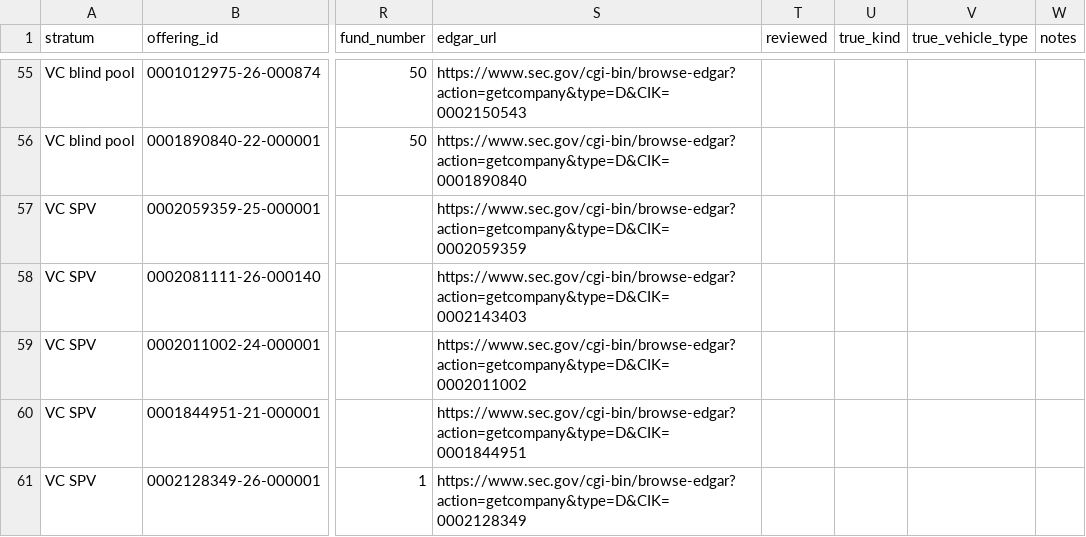
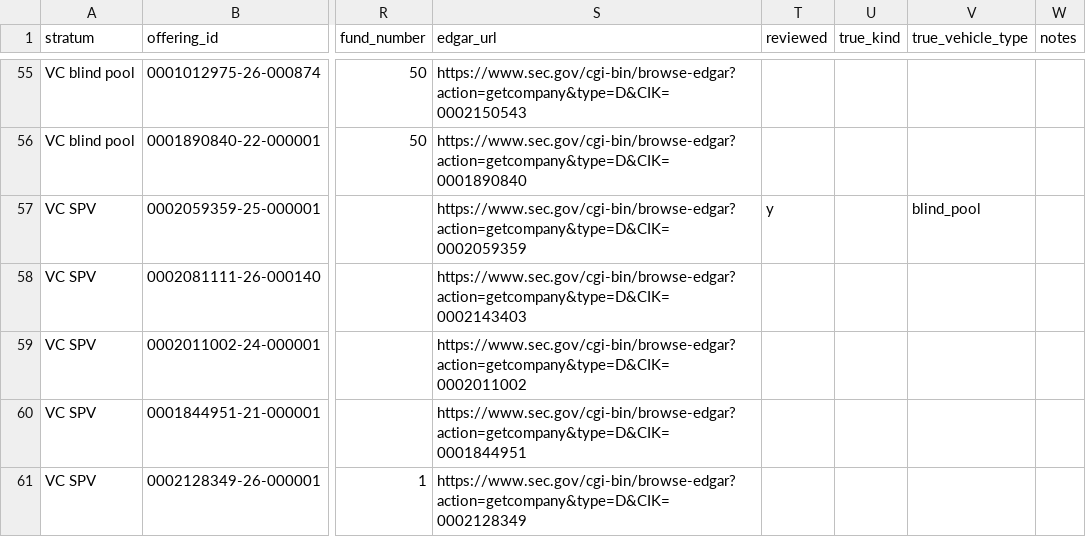
Before and after one commit to LBB2005/formd-tracker, a CSV file: review/classification_sample.csv, drawn as a sheet; only a part is shown, gaps mark what is left out; the diff covers the shown part only; the diff names each change by its address in the sheet, - before the commit and + after, or states it on an @@ line.

```diff
--- a/review/classification_sample.csv
+++ b/review/classification_sample.csv
-T57 (reviewed): (empty)
+T57 (reviewed): y
-V57 (true_vehicle_type): (empty)
+V57 (true_vehicle_type): blind_pool
```
Also changed, not shown: 23 edited cells elsewhere in this file, review/ai_label_sample.csv, 7 other files.
